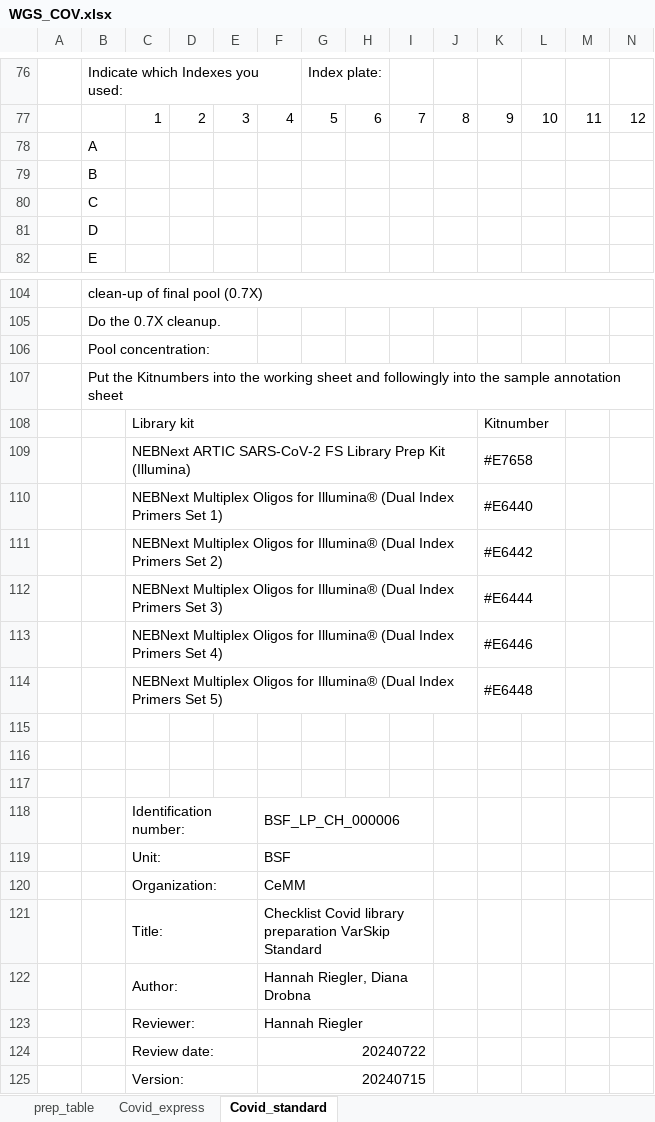
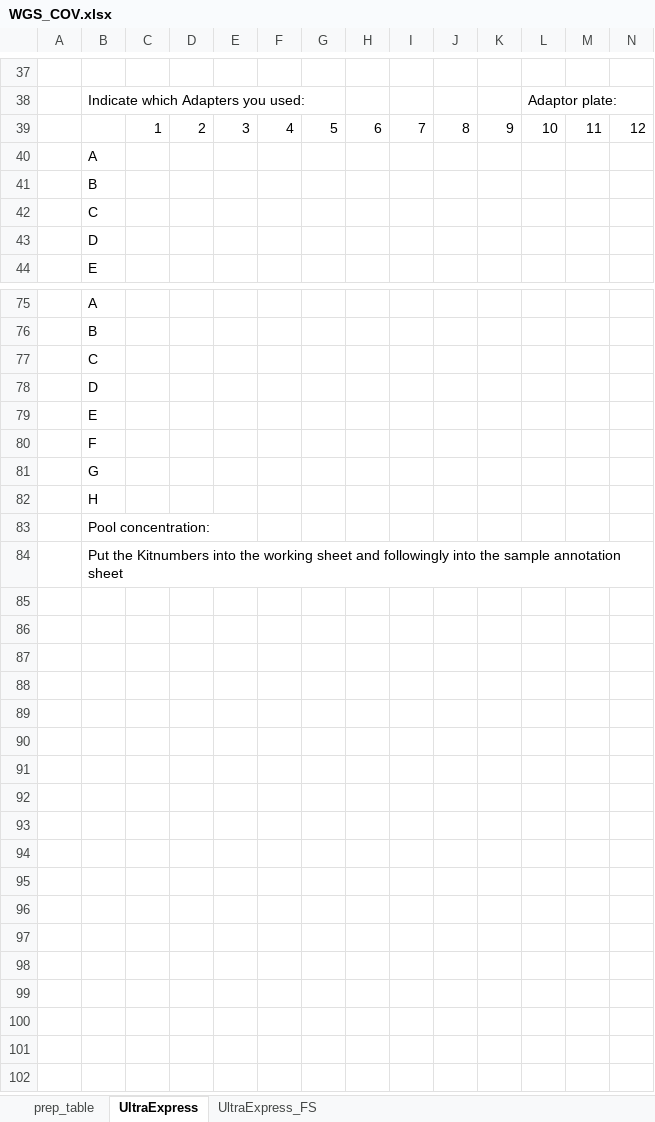
Before and after one commit to lutrarutra/opengsync-app, an Excel workbook: services/opengsync-app/static/resources/templates/library_prep/WGS_COV.xlsx, sheet UltraExpress, drawn as a sheet; only a part is shown, gaps mark what is left out; values as stored, in another font and other column widths than the file's, no cell formats; charts and pictures not drawn; removed rows and columns are numbered as before the commit, all else as after; the diff covers the shown part only; the diff names each change by its address in the sheet, - before the commit and + after, or states it on an @@ line.

```diff
--- a/services/opengsync-app/static/resources/templates/library_prep/WGS_COV.xlsx (sheet UltraExpress)
+++ b/services/opengsync-app/static/resources/templates/library_prep/WGS_COV.xlsx (sheet UltraExpress)
-sheet tab: Covid_standard
+sheet tab: UltraExpress
-sheet tab: Covid_express
+sheet tab: UltraExpress_FS
-row 37:  | Indicate which Indexes you used: |  |  |  |  | Index plate:
+row 37: (empty)
+row 38:  | Indicate which Adapters you used: |  |  |  |  |  |  |  |  |  | Adaptor plate:
-B75: clean-up of final pool (0.7X)
+B75: A
-B104:N104 merged
-B76: Do the 0.7X cleanup.
+B76: B
+row 77:  | C
+row 78:  | D
+row 79:  | E
+row 80:  | F
+row 81:  | G
+row 82:  | H
-row 108:  |  | Library kit |  |  |  |  |  |  |  | Kitnumber
-row 109:  |  | NEBNext ARTIC SARS-CoV-2 FS Library Prep Kit (Illumina) |  |  |  |  |  |  |  | #E7658
-row 110:  |  | NEBNext Multiplex Oligos for Illumina® (Dual Index Primers Set 1) |  |  |  |  |  |  |  | #E6440
-row 111:  |  | NEBNext Multiplex Oligos for Illumina® (Dual Index Primers Set 2) |  |  |  |  |  |  |  | #E6442
-row 112:  |  | NEBNext Multiplex Oligos for Illumina® (Dual Index Primers Set 3) |  |  |  |  |  |  |  | #E6444
-row 113:  |  | NEBNext Multiplex Oligos for Illumina® (Dual Index Primers Set 4) |  |  |  |  |  |  |  | #E6446
-row 114:  |  | NEBNext Multiplex Oligos for Illumina® (Dual Index Primers Set 5) |  |  |  |  |  |  |  | #E6448
-row 115: (empty)
-row 116: (empty)
-row 117: (empty)
-row 118:  |  | Identification number: |  |  | BSF_LP_CH_000006
-row 119:  |  | Unit: |  |  | BSF
-row 120:  |  | Organization: |  |  | CeMM
-row 121:  |  | Title: |  |  | Checklist Covid library preparation VarSkip Standard
-row 122:  |  | Author: |  |  | Hannah Riegler, Diana Drobna
-row 123:  |  | Reviewer: |  |  | Hannah Riegler
-row 124:  |  | Review date: |  |  | 20240722
-row 125:  |  | Version: |  |  | 20240715
```
Also changed, not shown: 39 added rows, 69 removed rows, 13 edited cells and merged cells elsewhere in this sheet, cell formats, formulas that keep their value, charts or pictures, services/opengsync-app/static/resources/templates/library_prep/QUANTSEQ.xlsx, services/opengsync-app/static/resources/templates/library_prep/TENX.xlsx.
